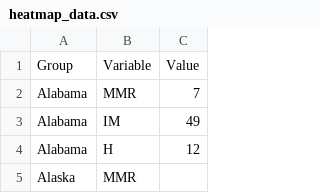
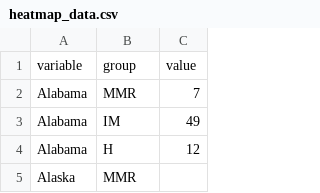
Before and after one commit to anisaholmes10/heatmap, a CSV file: heatmap_data.csv, drawn as a sheet; only a part is shown.

Commit message:
Update heatmap_data.csv

```diff
--- a/heatmap_data.csv
+++ b/heatmap_data.csv
@@ -1,2 +1,2 @@
-Group,Variable,Value
+variable,group,value
 Alabama,MMR,7
```
